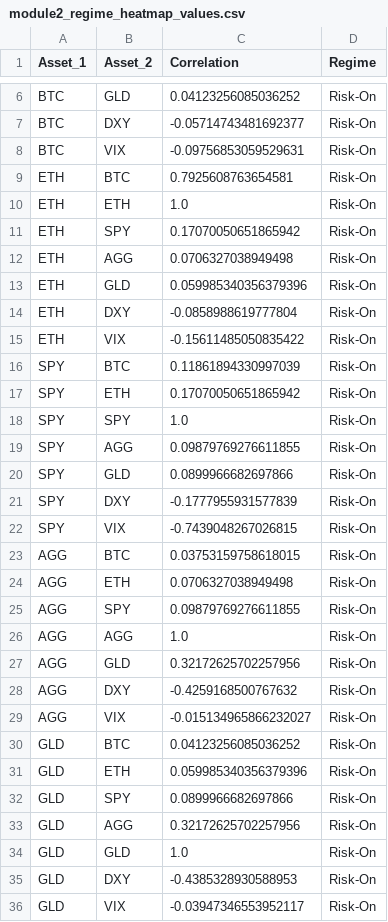
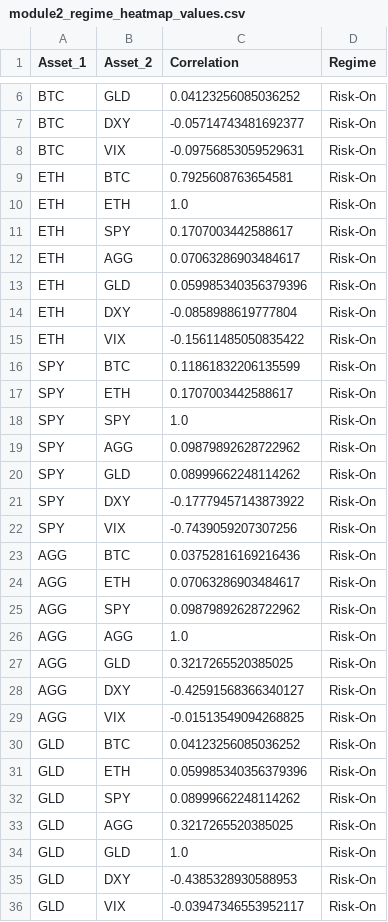
Before and after one commit to PolPol45/crypto-impact, a CSV file: outputs/module2/module2_regime_heatmap_values.csv, drawn as a sheet; only a part is shown, gaps mark what is left out; the diff covers the shown part only.

```diff
--- a/outputs/module2/module2_regime_heatmap_values.csv
+++ b/outputs/module2/module2_regime_heatmap_values.csv
@@ -10,4 +10,4 @@ ETH,BTC,0.7925608763654581,Risk-On
 ETH,ETH,1.0,Risk-On
-ETH,SPY,0.17070050651865942,Risk-On
-ETH,AGG,0.0706327038949498,Risk-On
+ETH,SPY,0.1707003442588617,Risk-On
+ETH,AGG,0.07063286903484617,Risk-On
 ETH,GLD,0.059985340356379396,Risk-On
@@ -15,20 +15,20 @@ ETH,DXY,-0.0858988619777804,Risk-On
 ETH,VIX,-0.15611485050835422,Risk-On
-SPY,BTC,0.11861894330997039,Risk-On
-SPY,ETH,0.17070050651865942,Risk-On
+SPY,BTC,0.11861832206135599,Risk-On
+SPY,ETH,0.1707003442588617,Risk-On
 SPY,SPY,1.0,Risk-On
-SPY,AGG,0.09879769276611855,Risk-On
-SPY,GLD,0.0899966682697866,Risk-On
-SPY,DXY,-0.1777955931577839,Risk-On
-SPY,VIX,-0.7439048267026815,Risk-On
-AGG,BTC,0.03753159758618015,Risk-On
-AGG,ETH,0.0706327038949498,Risk-On
-AGG,SPY,0.09879769276611855,Risk-On
+SPY,AGG,0.09879892628722962,Risk-On
+SPY,GLD,0.08999662248114262,Risk-On
+SPY,DXY,-0.17779457143873922,Risk-On
+SPY,VIX,-0.7439059207307256,Risk-On
+AGG,BTC,0.03752816169216436,Risk-On
+AGG,ETH,0.07063286903484617,Risk-On
+AGG,SPY,0.09879892628722962,Risk-On
 AGG,AGG,1.0,Risk-On
-AGG,GLD,0.32172625702257956,Risk-On
-AGG,DXY,-0.4259168500767632,Risk-On
-AGG,VIX,-0.015134965866232027,Risk-On
+AGG,GLD,0.3217265520385025,Risk-On
+AGG,DXY,-0.42591568366340127,Risk-On
+AGG,VIX,-0.01513549094268825,Risk-On
 GLD,BTC,0.04123256085036252,Risk-On
 GLD,ETH,0.059985340356379396,Risk-On
-GLD,SPY,0.0899966682697866,Risk-On
-GLD,AGG,0.32172625702257956,Risk-On
+GLD,SPY,0.08999662248114262,Risk-On
+GLD,AGG,0.3217265520385025,Risk-On
 GLD,GLD,1.0,Risk-On
```
Also changed, not shown: 72 edited cells elsewhere in this file, outputs/module2/module2_correlation_summary_by_regime.csv, outputs/module2/module2_daily_regimes.csv, 7 other files.
